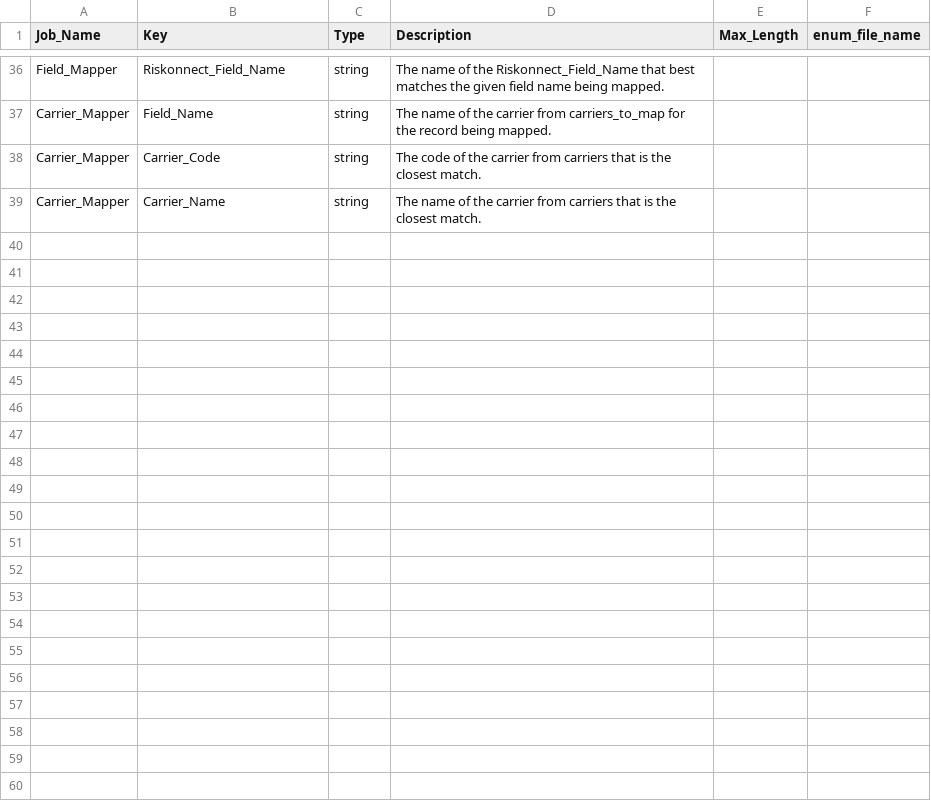
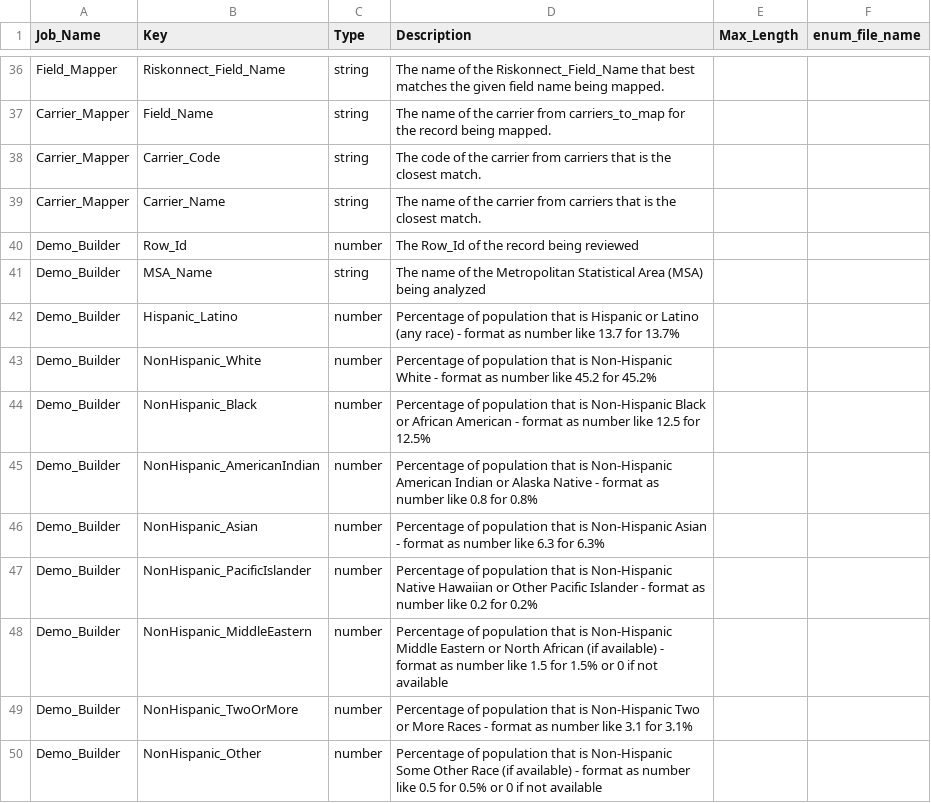
Before and after one commit to andyvonnegut/general-purpose-agent-2.0, a CSV file: Configuration_Files/GPA_Questions.csv, drawn as a sheet; only a part is shown, gaps mark what is left out.

```diff
--- a/Configuration_Files/GPA_Questions.csv
+++ b/Configuration_Files/GPA_Questions.csv
@@ -39 +39,12 @@ Carrier_Mapper,Carrier_Code,string,The code of the carrier from carriers that is
 Carrier_Mapper,Carrier_Name,string,The name of the carrier from carriers that is the closest match.,,
+Demo_Builder,Row_Id,number,The Row_Id of the record being reviewed,,
+Demo_Builder,MSA_Name,string,The name of the Metropolitan Statistical Area (MSA) being analyzed,,
+Demo_Builder,Hispanic_Latino,number,Percentage of population that is Hispanic or Latino (any race) - format as number like 13.7 for 13.7%,,
+Demo_Builder,NonHispanic_White,number,Percentage of population that is Non-Hispanic White - format as number like 45.2 for 45.2%,,
+Demo_Builder,NonHispanic_Black,number,Percentage of population that is Non-Hispanic Black or African American - format as number like 12.5 for 12.5%,,
+Demo_Builder,NonHispanic_AmericanIndian,number,Percentage of population that is Non-Hispanic American Indian or Alaska Native - format as number like 0.8 for 0.8%,,
+Demo_Builder,NonHispanic_Asian,number,Percentage of population that is Non-Hispanic Asian - format as number like 6.3 for 6.3%,,
+Demo_Builder,NonHispanic_PacificIslander,number,Percentage of population that is Non-Hispanic Native Hawaiian or Other Pacific Islander - format as number like 0.2 for 0.2%,,
+Demo_Builder,NonHispanic_MiddleEastern,number,Percentage of population that is Non-Hispanic Middle Eastern or North African (if available) - format as number like 1.5 for 1.5% or 0 if not available,,
+Demo_Builder,NonHispanic_TwoOrMore,number,Percentage of population that is Non-Hispanic Two or More Races - format as number like 3.1 for 3.1%,,
+Demo_Builder,NonHispanic_Other,number,Percentage of population that is Non-Hispanic Some Other Race (if available) - format as number like 0.5 for 0.5% or 0 if not available,,
```
Also changed, not shown: Configuration_Files/GPA_Job_Configuration.csv, 3 other files.
